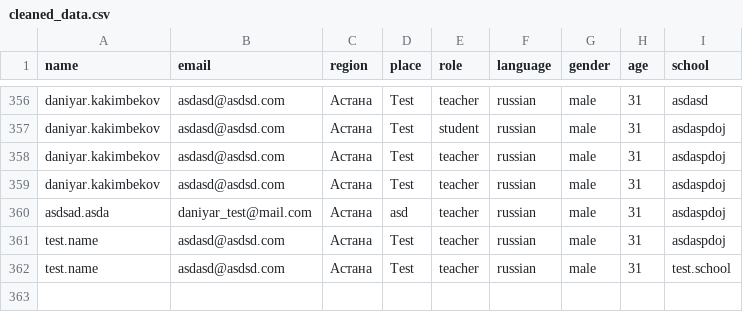
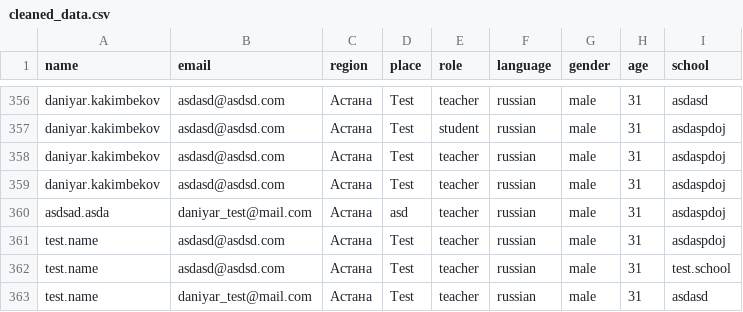
Before and after one commit to everypidigit/HoC2023_Site, a CSV file: cleaned_data.csv, drawn as a sheet; only a part is shown, gaps mark what is left out.

```diff
--- a/cleaned_data.csv
+++ b/cleaned_data.csv
@@ -362 +362,2 @@ test.name,asdasd@asdsd.com,Астана, Test, teacher,russian,male,31,asdaspdoj
 test.name,asdasd@asdsd.com,Астана, Test, teacher,russian,male,31,test.school
+test.name,daniyar_test@mail.com,Астана, Test, teacher,russian,male,31,asdasd
```
Also changed, not shown: 3 other files.
